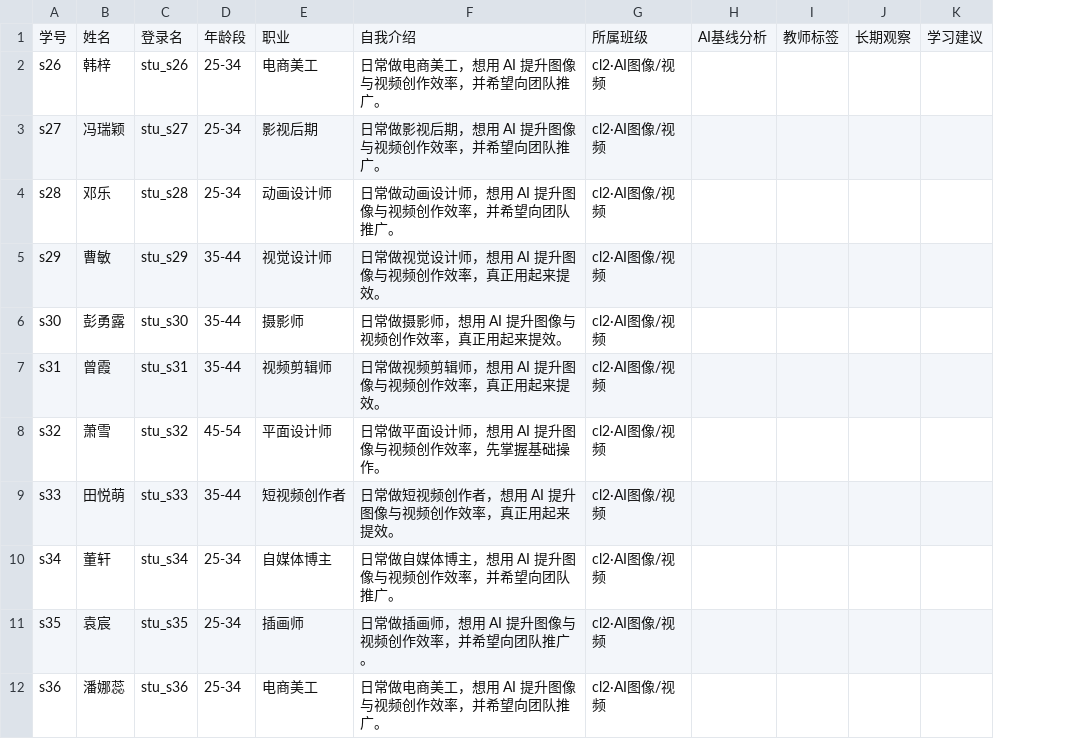
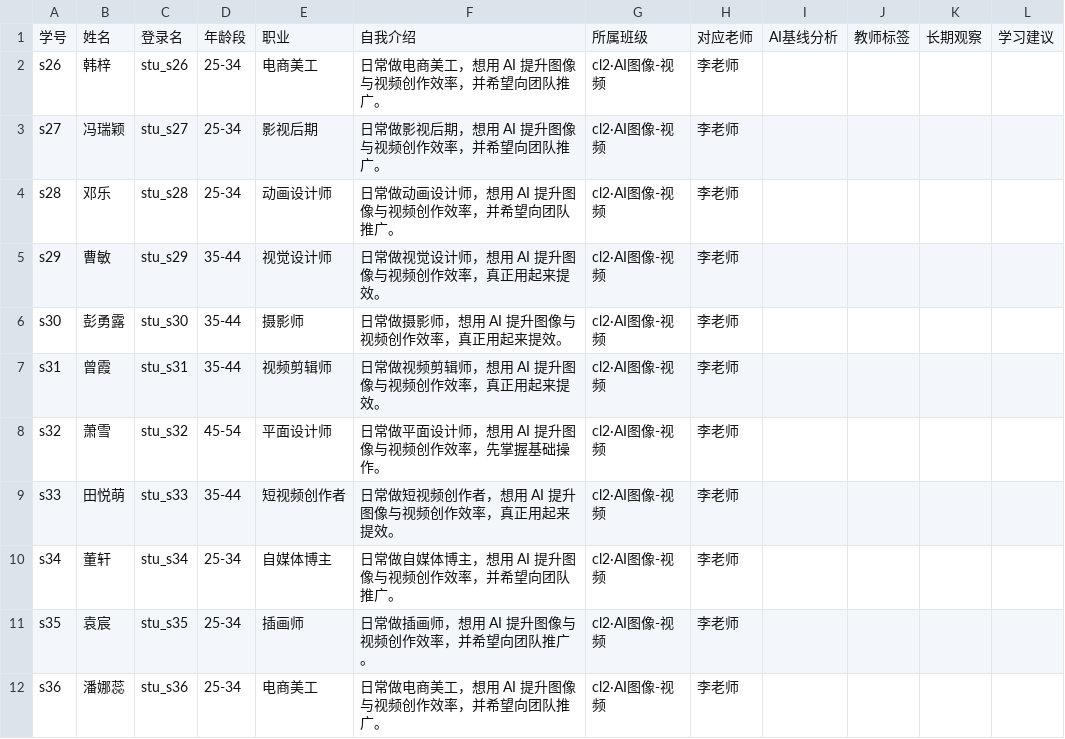
Before and after one commit to beisi365/Beisi-AI-work-, a CSV file: scripts/lib-csv/cl2.csv, drawn as a sheet; only a part is shown; removed rows and columns are numbered as before the commit, all else as after; the diff names each change by its address in the sheet, - before the commit and + after, or states it on an @@ line.

Commit message:
feat(library-bridge): 资料库建 cl2-cl5 班表并接入中控同步链路
- 通过资料库连接器在个人空间新建 4 张班表（结构对齐 cl1 表：所属班级/对应老师 select、教师标签 multi_select）
- 写入 100 名 cl2-cl5 学员示例档案；4 个 database_id 记入 scripts/lib-db-ids.json
- 跑同步脚本从资料库真实拉取，studentOverrides.cl2-cl5.json 改为资料库来源（不再仅是本地示例）
- sync 脚本优先读取 lib-db-ids.json 作为 cl2-cl5 默认 id，后续同步无需手敲环境变量
- 修正 export 脚本班级标签为 dash 格式 + 补对应老师列；修正 SettingsPage 注释避免触发架构约束测试

```diff
--- a/scripts/lib-csv/cl2.csv
+++ b/scripts/lib-csv/cl2.csv
-column G, rows 1-12: 所属班级 | cl2·AI图像/视频 | cl2·AI图像/视频 | cl2·AI图像/视频 | cl2·AI图像/视频 | cl2·AI图像/视频 | cl2·AI图像/视频 | cl2·AI图像/视频 | cl2·AI图像/视频 | cl2·AI图像/视频 | cl2·AI图像/视频 | cl2·AI图像/视频
+column G, rows 1-12: 所属班级 | cl2·AI图像-视频 | cl2·AI图像-视频 | cl2·AI图像-视频 | cl2·AI图像-视频 | cl2·AI图像-视频 | cl2·AI图像-视频 | cl2·AI图像-视频 | cl2·AI图像-视频 | cl2·AI图像-视频 | cl2·AI图像-视频 | cl2·AI图像-视频
+column H, rows 1-12: 对应老师 | 李老师 | 李老师 | 李老师 | 李老师 | 李老师 | 李老师 | 李老师 | 李老师 | 李老师 | 李老师 | 李老师
```
Also changed, not shown: scripts/lib-csv/cl3.csv, scripts/lib-csv/cl4.csv, 7 other files.
